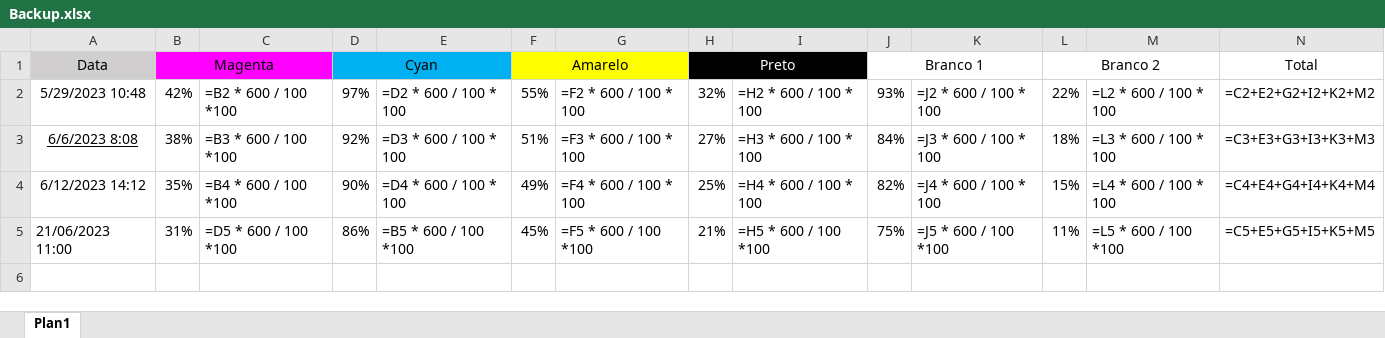
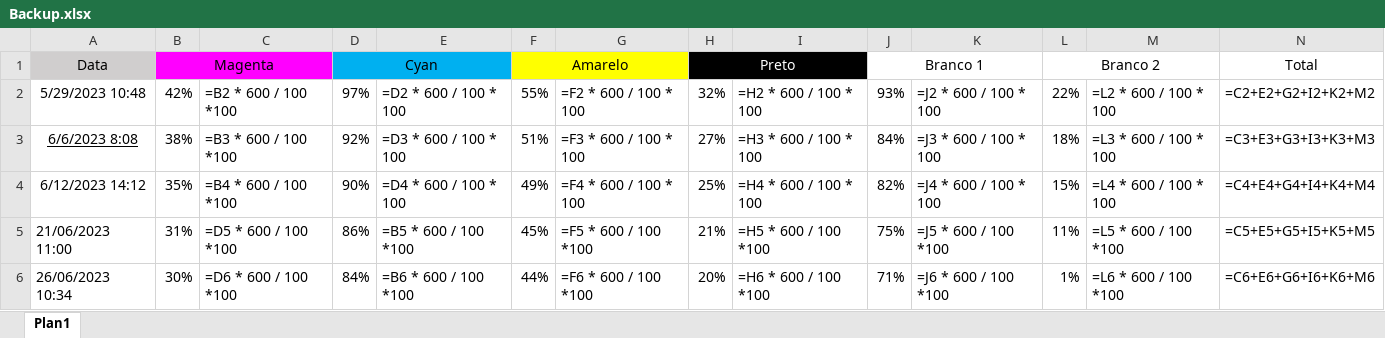
Before and after one commit to RodrigoRamone7/ConsumoDeTinta, an Excel workbook: Backup.xlsx, sheet Plan1, drawn as a sheet; values as stored, in another font and other column widths than the file's, no borders; formulas without a stored value are shown as written; the diff names each change by its address in the sheet, - before the commit and + after, or states it on an @@ line.

```diff
--- a/Backup.xlsx (sheet Plan1)
+++ b/Backup.xlsx (sheet Plan1)
+row 6: 26/06/2023 10:34 | 30% | =D6 * 600 / 100 *100 | 84% | =B6 * 600 / 100 *100 | 44% | =F6 * 600 / 100 *100 | 20% | =H6 * 600 / 100 *100 | 71% | =J6 * 600 / 100 *100 | 1% | =L6 * 600 / 100 *100 | =C6+E6+G6+I6+K6+M6
```
Also changed, not shown: 4 other files.
